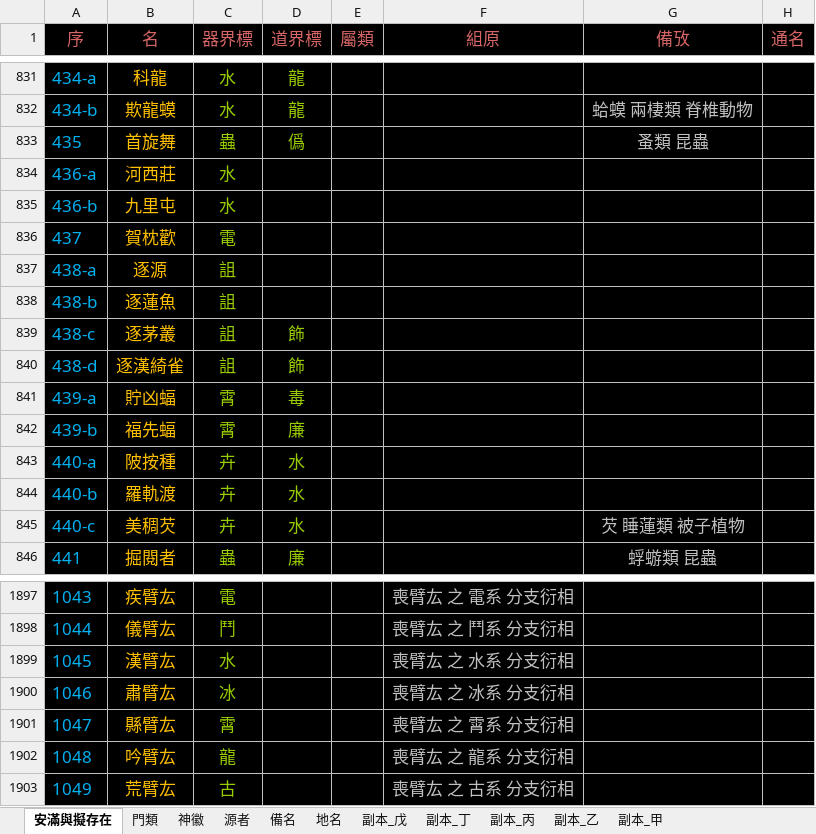
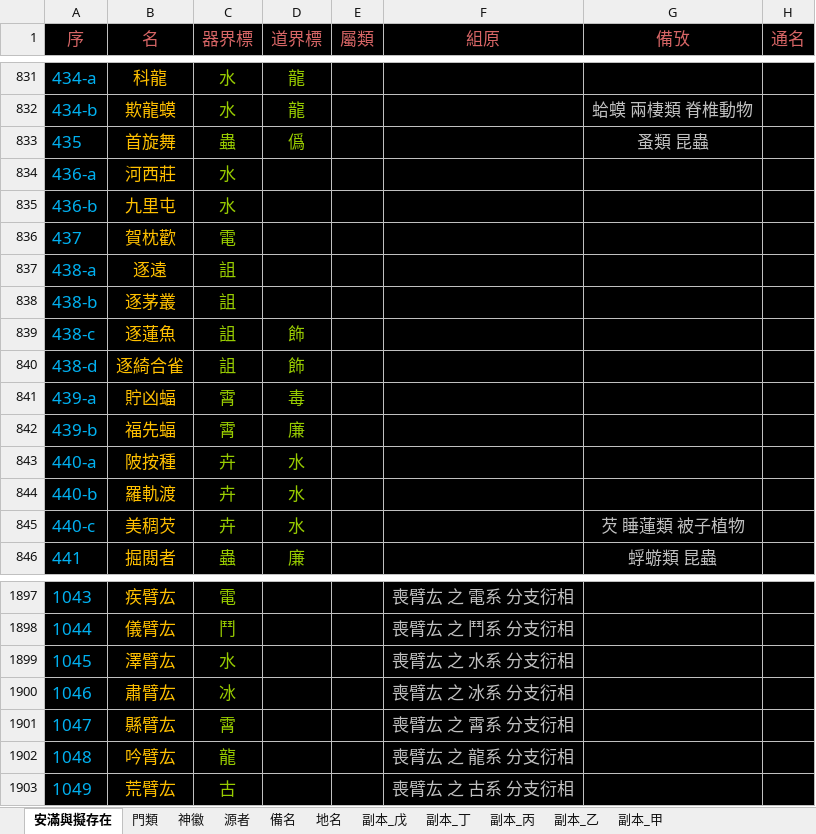
Before and after one commit to sealleci/AnMan, an Excel workbook: docs/滿徽源集_版己.xlsx, sheet 安滿與擬存在, drawn as a sheet; only a part is shown, gaps mark what is left out; values as stored, in another font and other column widths than the file's, no borders; the diff names each change by its address in the sheet, - before the commit and + after, or states it on an @@ line.

Commit message:
SheetWizard

```diff
--- a/docs/滿徽源集_版己.xlsx (sheet 安滿與擬存在)
+++ b/docs/滿徽源集_版己.xlsx (sheet 安滿與擬存在)
-B837 (名): 逐源
+B837 (名): 逐遠
-B838 (名): 逐蓮魚
+B838 (名): 逐茅叢
-B839 (名): 逐茅叢
+B839 (名): 逐蓮魚
-B840 (名): 逐漢綺雀
+B840 (名): 逐綺合雀
-B1899 (名): 漢臂厷
+B1899 (名): 澤臂厷
```
Also changed, not shown: 3 other files.
